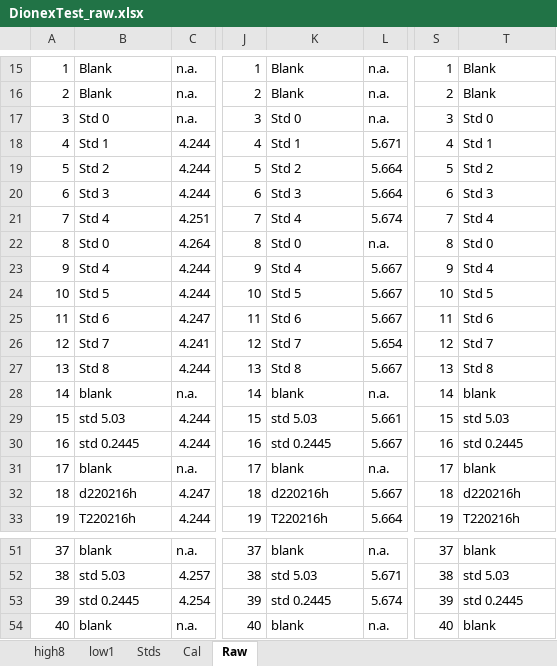
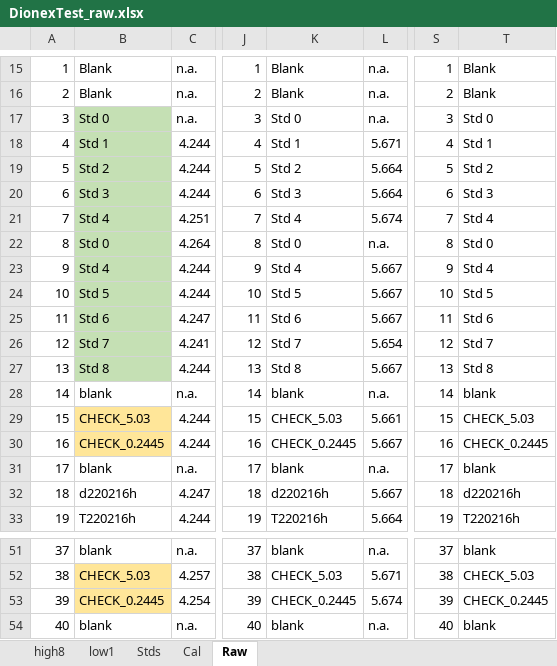
Before and after one commit to piersond/Dionex-HPLC-Data-Parser, an Excel workbook: data/DionexTest_raw.xlsx, sheet Raw, drawn as a sheet; only a part is shown, gaps mark what is left out; values as stored, in another font and other column widths than the file's, no borders; the diff covers the shown part only; the diff names each change by its address in the sheet, - before the commit and + after, or states it on an @@ line.

```diff
--- a/data/DionexTest_raw.xlsx (sheet Raw)
+++ b/data/DionexTest_raw.xlsx (sheet Raw)
-B17:B27 fill: none
+B17:B27 fill: #C5E0B4
-B29: std 5.03
+B29: CHECK_5.03
-B29:B30 fill: none
+B29:B30 fill: #FFE699
-K29: std 5.03
+K29: CHECK_5.03
-T29: std 5.03
+T29: CHECK_5.03
-B30: std 0.2445
+B30: CHECK_0.2445
-K30: std 0.2445
+K30: CHECK_0.2445
-T30: std 0.2445
+T30: CHECK_0.2445
-B52: std 5.03
+B52: CHECK_5.03
-B52:B53 fill: none
+B52:B53 fill: #FFE699
-K52: std 5.03
+K52: CHECK_5.03
-T52: std 5.03
+T52: CHECK_5.03
-B53: std 0.2445
+B53: CHECK_0.2445
-K53: std 0.2445
+K53: CHECK_0.2445
-T53: std 0.2445
+T53: CHECK_0.2445
```
Also changed, not shown: 26 edited cells and cell formats elsewhere in this sheet, 10 other files.
